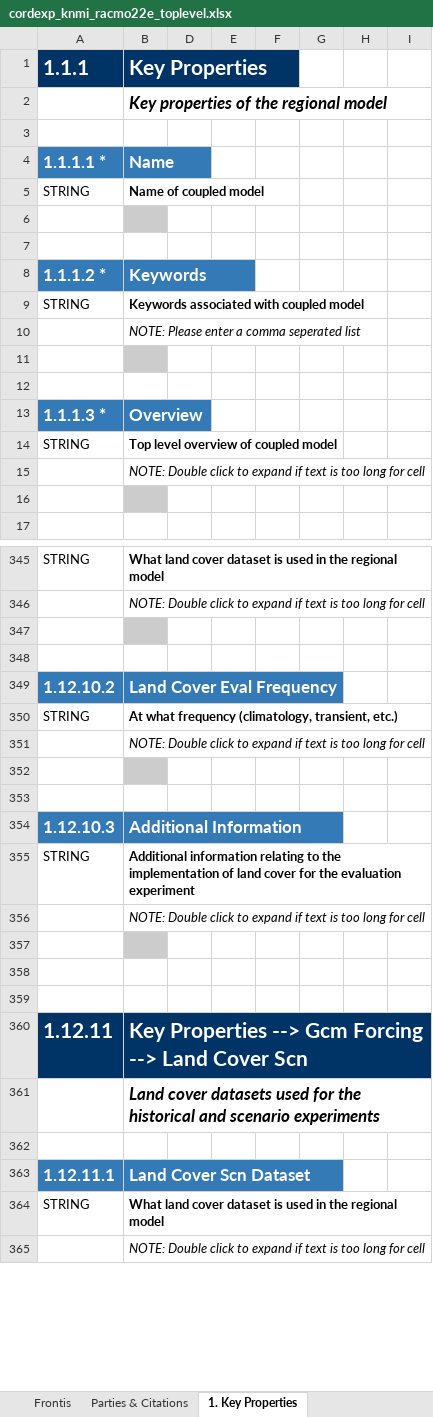
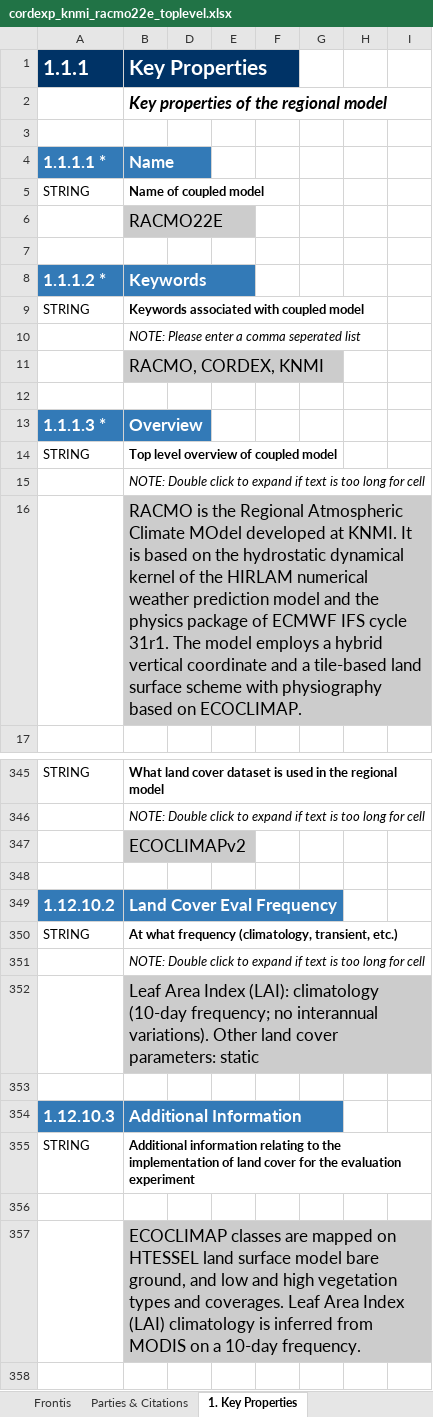
Before and after one commit to ES-DOC-INSTITUTIONAL/knmi, an Excel workbook: cordexp/models/knmi-racmo22e/cordexp_knmi_racmo22e_toplevel.xlsx, sheet 1. Key Properties, drawn as a sheet; only a part is shown, gaps mark what is left out; the shorter side is filled out with more unchanged rows; values as stored, in another font and other column widths than the file's, no borders; charts and pictures not drawn; removed rows and columns are numbered as before the commit, all else as after; rows hold the shown columns only; the diff covers the shown part only; the diff names each change by its address in the sheet, - before the commit and + after, or states it on an @@ line.

Commit message:
1. Added models downloaded from google drive.

```diff
--- a/cordexp/models/knmi-racmo22e/cordexp_knmi_racmo22e_toplevel.xlsx (sheet 1. Key Properties)
+++ b/cordexp/models/knmi-racmo22e/cordexp_knmi_racmo22e_toplevel.xlsx (sheet 1. Key Properties)
-B6 (Key Properties): (empty)
+B6 (Key Properties): RACMO22E
-B11 (Key Properties): (empty)
+B11 (Key Properties): RACMO, CORDEX, KNMI
-B16 (Key Properties): (empty)
+B16 (Key Properties): RACMO is the Regional Atmospheric Climate MOdel developed at KNMI. It is based on the hydrostatic dynamical kernel of the HIRLAM numerical weather prediction model and the physics package of ECMWF IFS cycle 31r1. The model employs a hybrid vertical coordinate and a tile-based land surface scheme with physiography based on ECOCLIMAP.
-B347 (Key Properties): (empty)
+B347 (Key Properties): ECOCLIMAPv2
-B352 (Key Properties): (empty)
+B352 (Key Properties): Leaf Area Index (LAI): climatology (10-day frequency; no interannual variations). Other land cover parameters: static
-row 356:  | NOTE: Double click to expand if text is too long for cell
-B356 fill: #CCCCCC
+B356 fill: none
+row 357:  | ECOCLIMAP classes are mapped on HTESSEL land surface model bare ground, and low and high vegetation types and coverages. Leaf Area Index (LAI) climatology is inferred from MODIS on a 10-day frequency.
```
Also changed, not shown: 1 added row and 35 edited cells elsewhere in this sheet, sheet 2. Radiative Forcings, sheet Frontis, sheet Parties & Citations, hidden cells, charts or pictures.
